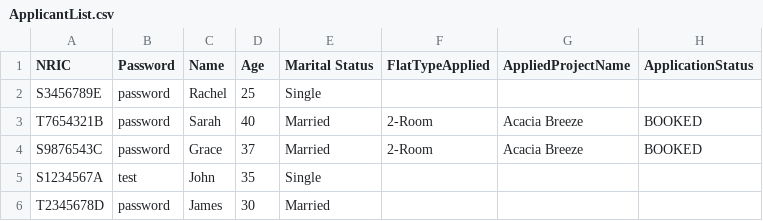
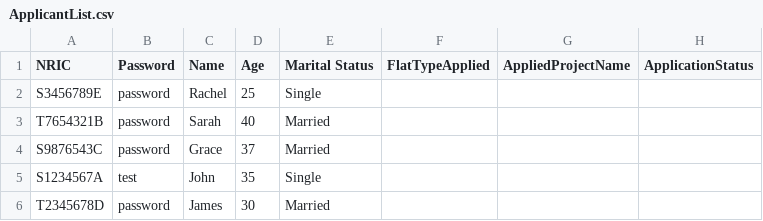
Before and after one commit to AlwinSingh/HDBSystem, a CSV file: data/ApplicantList.csv, drawn as a sheet.

```diff
--- a/data/ApplicantList.csv
+++ b/data/ApplicantList.csv
@@ -2,4 +2,4 @@ NRIC,Password,Name,Age,Marital Status,FlatTypeApplied,AppliedProjectName,Applica
 S3456789E,password,Rachel,25,Single,,,
-T7654321B,password,Sarah,40,Married,2-Room,Acacia Breeze,BOOKED
-S9876543C,password,Grace,37,Married,2-Room,Acacia Breeze,BOOKED
+T7654321B,password,Sarah,40,Married,,,
+S9876543C,password,Grace,37,Married,,,
 S1234567A,test,John,35,Single,,,
```
Also changed, not shown: data/ProjectList.csv, 1 other file.
